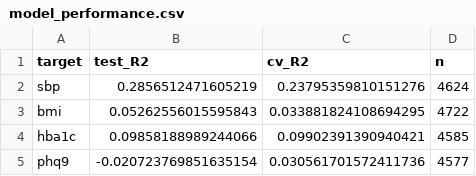
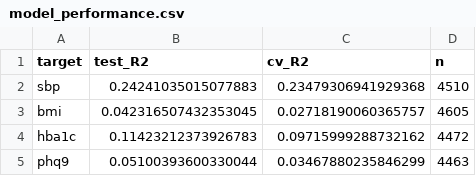
Before and after one commit to amishi71/lifestyle-health, a CSV file: outputs/model_performance.csv, drawn as a sheet.

```diff
--- a/outputs/model_performance.csv
+++ b/outputs/model_performance.csv
@@ -1,5 +1,5 @@
 target,test_R2,cv_R2,n
-sbp,0.2856512471605219,0.23795359810151276,4624
-bmi,0.05262556015595843,0.033881824108694295,4722
-hba1c,0.09858188989244066,0.09902391390940421,4585
-phq9,-0.020723769851635154,0.030561701572411736,4577
+sbp,0.24241035015077883,0.23479306941929368,4510
+bmi,0.042316507432353045,0.02718190060365757,4605
+hba1c,0.11423212373926783,0.09715999288732162,4472
+phq9,0.05100393600330044,0.03467880235846299,4463
```
Also changed, not shown: outputs/adjusted_regression.csv, outputs/persona_profiles.csv, 17 other files.
